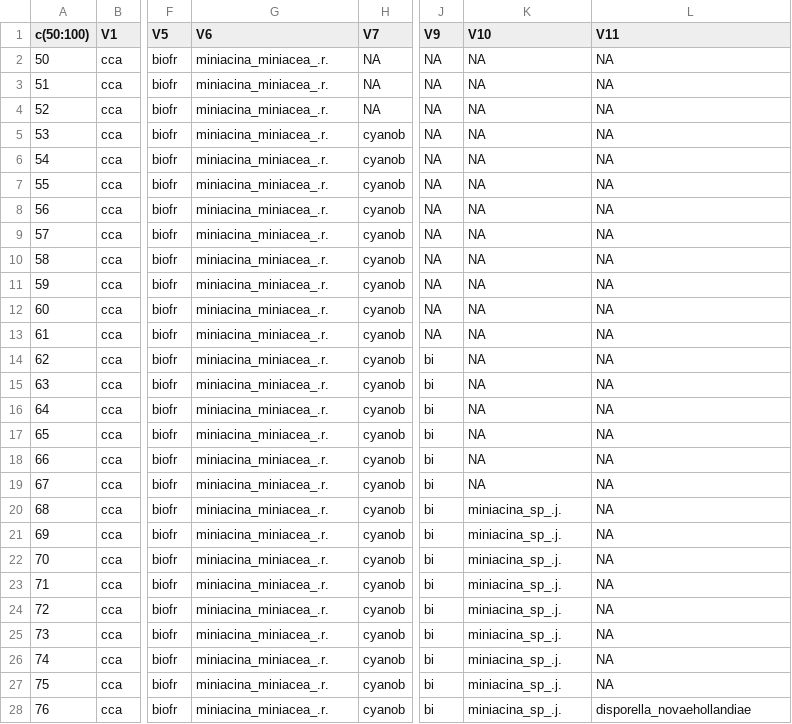
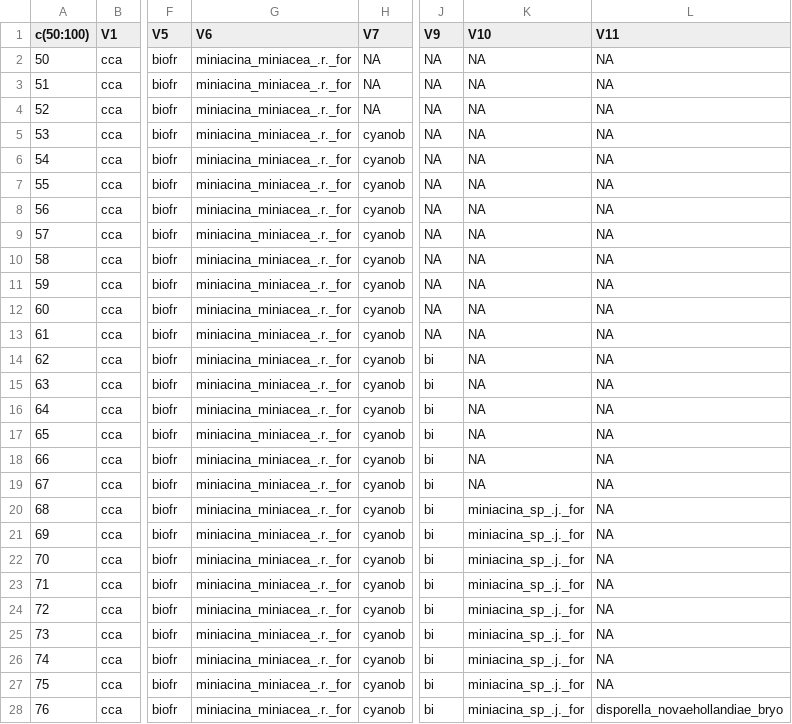
Before and after one commit to BaptisteFrattini/Clustering, a CSV file: outputs/df(sp)_loop_average_RUNA.csv, drawn as a sheet; only a part is shown, gaps mark what is left out; the diff covers the shown part only; the diff names each change by its address in the sheet, - before the commit and + after, or states it on an @@ line.

```diff
--- a/outputs/df(sp)_loop_average_RUNA.csv
+++ b/outputs/df(sp)_loop_average_RUNA.csv
-G2:G28 (V6): miniacina_miniacea_.r.
+G2:G28 (V6): miniacina_miniacea_.r._for
-K20:K28 (V10): miniacina_sp_.j.
+K20:K28 (V10): miniacina_sp_.j._for
-L28 (V11): disporella_novaehollandiae
+L28 (V11): disporella_novaehollandiae_bryo
```
Also changed, not shown: 136 edited cells elsewhere in this file, data/derived-data/dat99.csv, data/derived-data/dat_red_99.csv, 10 other files.
